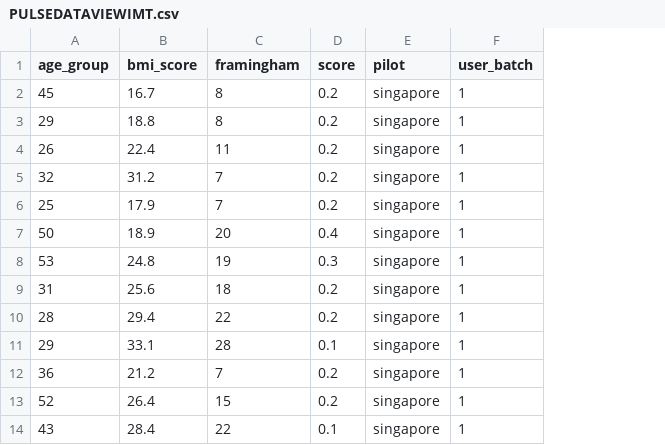
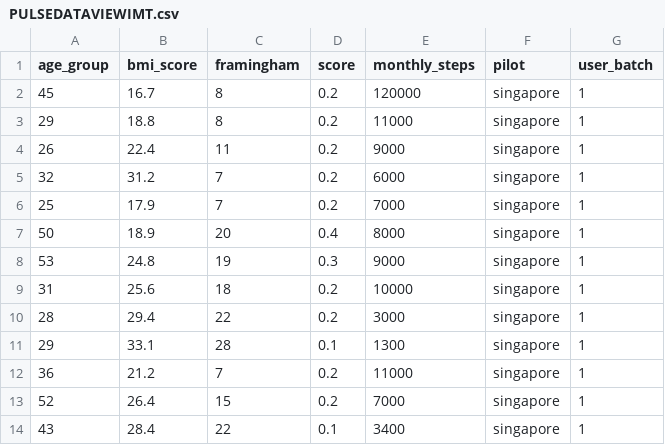
Before and after one commit to antoinedme/Survey-Data-Plot, a CSV file: PULSEDATAVIEWIMT.csv, drawn as a sheet; only a part is shown; the diff names each change by its address in the sheet, - before the commit and + after, or states it on an @@ line.

Commit message:
ADD STEPS

```diff
--- a/PULSEDATAVIEWIMT.csv
+++ b/PULSEDATAVIEWIMT.csv
+column E (monthly_steps), rows 2-14: 120000 | 11000 | 9000 | 6000 | 7000 | 8000 | 9000 | 10000 | 3000 | 1300 | 11000 | 7000 | 3400
```
Also changed, not shown: 1 other file.
